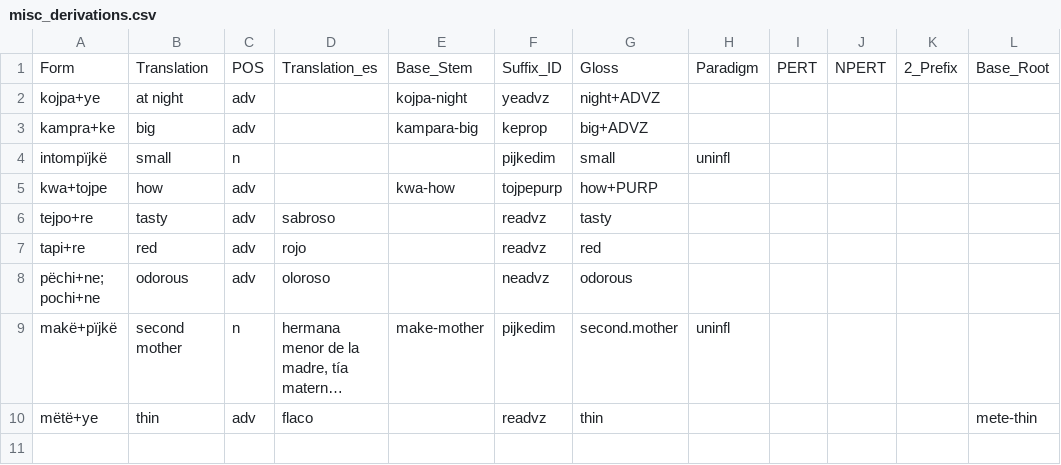
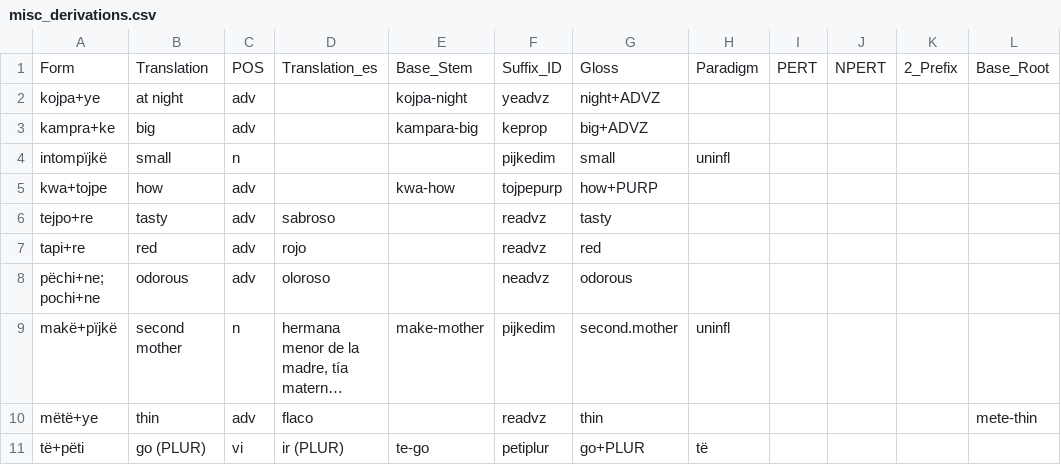
Before and after one commit to fmatter/uniparser-yawarana, a CSV file: data/derivations/misc_derivations.csv, drawn as a sheet; long unchanged cells end in …; the diff names each change by its address in the sheet, - before the commit and + after, or states it on an @@ line.

Commit message:
pëti as derivational

```diff
--- a/data/derivations/misc_derivations.csv
+++ b/data/derivations/misc_derivations.csv
+row 11: të+pëti | go (PLUR) | vi | ir (PLUR) | te-go | petiplur | go+PLUR | të
```
Also changed, not shown: 7 other files.
